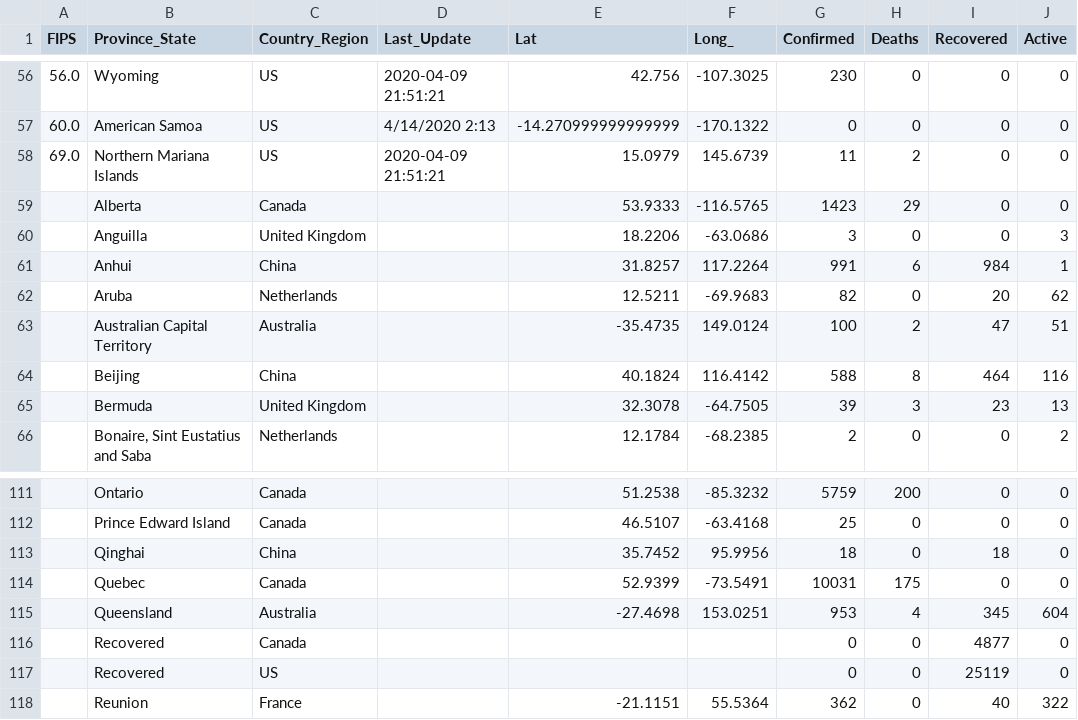
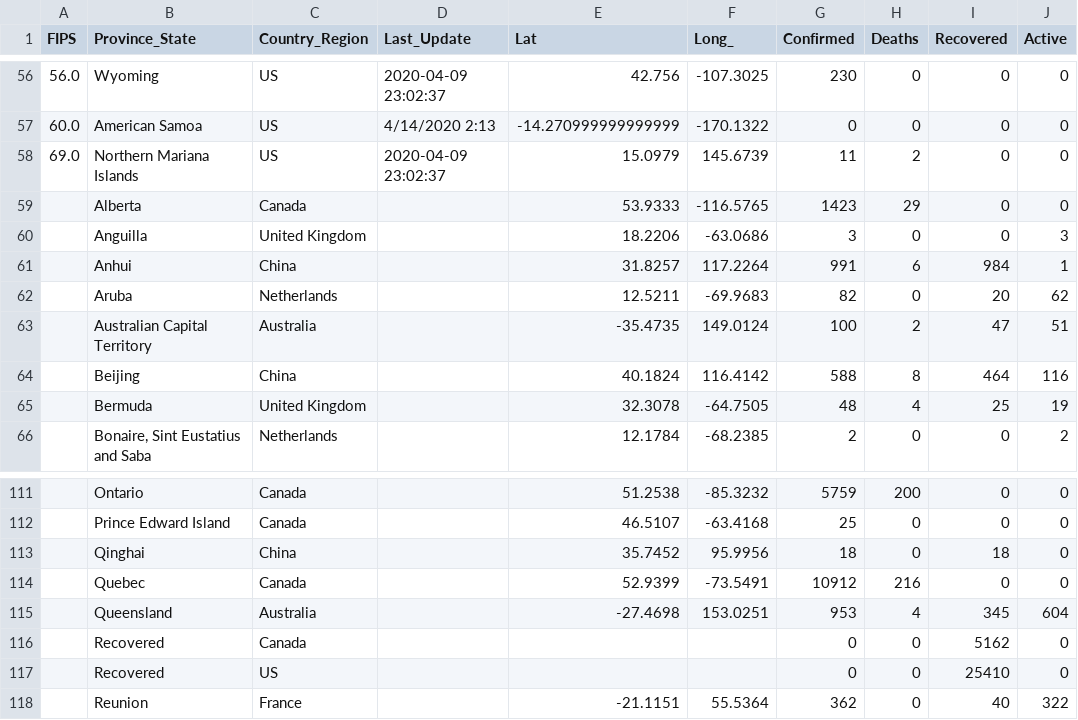
Before and after one commit to pablisco/virustrend, a CSV file: cache/cases_state.csv, drawn as a sheet; only a part is shown, gaps mark what is left out; the diff covers the shown part only.

```diff
--- a/cache/cases_state.csv
+++ b/cache/cases_state.csv
@@ -56,4 +56,4 @@ FIPS,Province_State,Country_Region,Last_Update,Lat,Long_,Confirmed,Deaths,Recove
-56.0,Wyoming,US,2020-04-09 21:51:21,42.756,-107.3025,230,0,0,0
+56.0,Wyoming,US,2020-04-09 23:02:37,42.756,-107.3025,230,0,0,0
 60.0,American Samoa,US,4/14/2020 2:13,-14.270999999999999,-170.1322,0,0,0,0
-69.0,Northern Mariana Islands,US,2020-04-09 21:51:21,15.0979,145.6739,11,2,0,0
+69.0,Northern Mariana Islands,US,2020-04-09 23:02:37,15.0979,145.6739,11,2,0,0
 ,Alberta,Canada,,53.9333,-116.5765,1423,29,0,0
@@ -64,3 +64,3 @@ FIPS,Province_State,Country_Region,Last_Update,Lat,Long_,Confirmed,Deaths,Recove
 ,Beijing,China,,40.1824,116.4142,588,8,464,116
-,Bermuda,United Kingdom,,32.3078,-64.7505,39,3,23,13
+,Bermuda,United Kingdom,,32.3078,-64.7505,48,4,25,19
 ,"Bonaire, Sint Eustatius and Saba",Netherlands,,12.1784,-68.2385,2,0,0,2
@@ -113,6 +113,6 @@ FIPS,Province_State,Country_Region,Last_Update,Lat,Long_,Confirmed,Deaths,Recove
 ,Qinghai,China,,35.7452,95.9956,18,0,18,0
-,Quebec,Canada,,52.9399,-73.5491,10031,175,0,0
+,Quebec,Canada,,52.9399,-73.5491,10912,216,0,0
 ,Queensland,Australia,,-27.4698,153.0251,953,4,345,604
-,Recovered,Canada,,,,0,0,4877,0
-,Recovered,US,,,,0,0,25119,0
+,Recovered,Canada,,,,0,0,5162,0
+,Recovered,US,,,,0,0,25410,0
 ,Reunion,France,,-21.1151,55.5364,362,0,40,322
```
Also changed, not shown: 77 edited cells elsewhere in this file, cache/cases.csv, cache/cases_country.csv, 34 other files.
